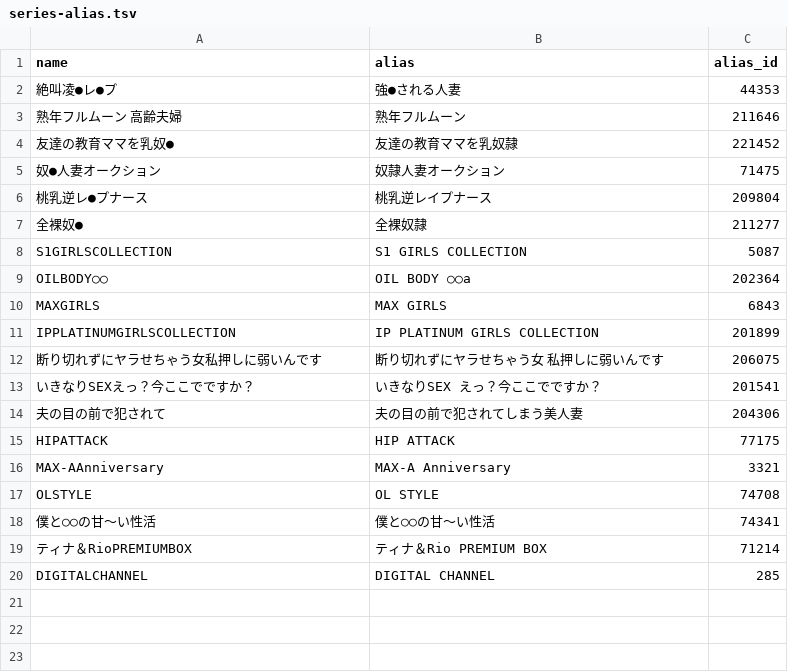
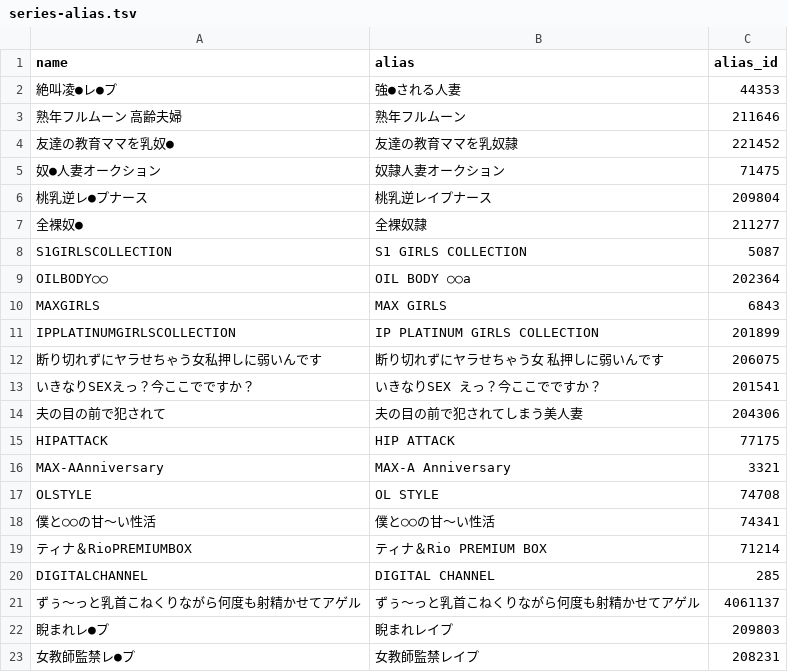
Before and after one commit to richardnguyen99/javff-graphql, a TSV file: data/series-alias.tsv, drawn as a sheet.

```diff
--- a/data/series-alias.tsv
+++ b/data/series-alias.tsv
@@ -20 +20,4 @@ OLSTYLE	OL STYLE	74708
 DIGITALCHANNEL	DIGITAL CHANNEL	285
+ずぅ〜っと乳首こねくりながら何度も射精かせてアゲル	ずぅ～っと乳首こねくりながら何度も射精かせてアゲル	4061137
+睨まれレ●プ	睨まれレイプ	209803
+女教師監禁レ●プ	女教師監禁レイプ	208231
```
Also changed, not shown: data/video-series.tsv, data/video_genres_not_found.tsv, 11 other files.
